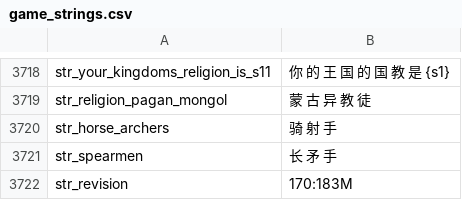
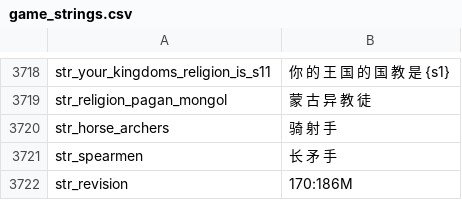
Before and after one commit to zac123456789123/mountblade-ad1257svn-chinese-translation, a CSV file: cns/game_strings.csv, drawn as a sheet; only a part is shown, gaps mark what is left out.

```diff
--- a/cns/game_strings.csv
+++ b/cns/game_strings.csv
@@ -3721,2 +3721,2 @@ str_horse_archers|骑 射 手
 str_spearmen|长 矛 手
-str_revision|170:183M
+str_revision|170:186M
```
Also changed, not shown: cns/dialogs.csv, cns/item_kinds.csv, 5 other files.
